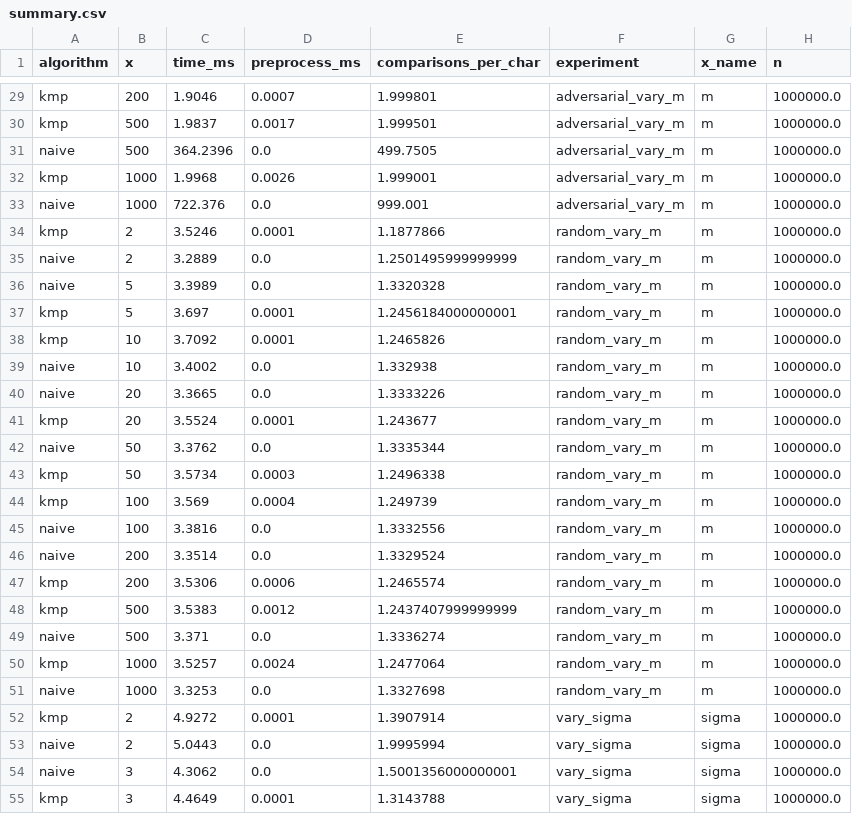
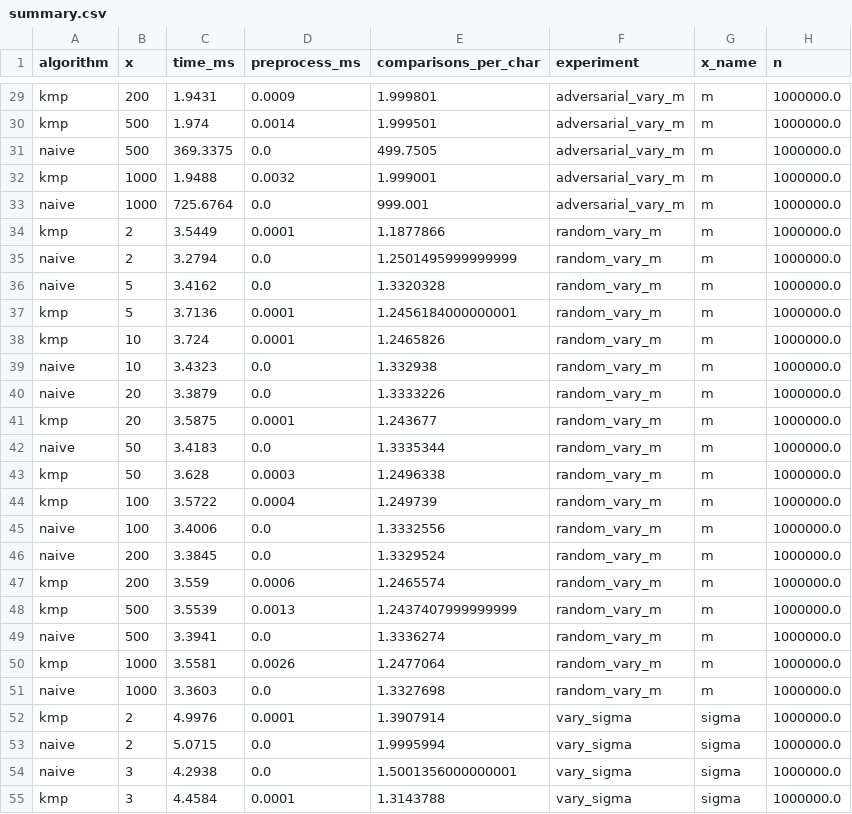
Before and after one commit to LeHoaLongNguyen/Assignment-1-Advanced-Algo, a CSV file: plots/summary.csv, drawn as a sheet; only a part is shown, gaps mark what is left out; the diff covers the shown part only; the diff names each change by its address in the sheet, - before the commit and + after, or states it on an @@ line.

```diff
--- a/plots/summary.csv
+++ b/plots/summary.csv
-C29 (time_ms): 1.9046
+C29 (time_ms): 1.9431
-D29 (preprocess_ms): 0.0007
+D29 (preprocess_ms): 0.0009
-C30 (time_ms): 1.9837
+C30 (time_ms): 1.974
-D30 (preprocess_ms): 0.0017
+D30 (preprocess_ms): 0.0014
-C31 (time_ms): 364.2396
+C31 (time_ms): 369.3375
-C32 (time_ms): 1.9968
+C32 (time_ms): 1.9488
-D32 (preprocess_ms): 0.0026
+D32 (preprocess_ms): 0.0032
-C33 (time_ms): 722.376
+C33 (time_ms): 725.6764
-C34 (time_ms): 3.5246
+C34 (time_ms): 3.5449
-C35 (time_ms): 3.2889
+C35 (time_ms): 3.2794
-C36 (time_ms): 3.3989
+C36 (time_ms): 3.4162
-C37 (time_ms): 3.697
+C37 (time_ms): 3.7136
-C38 (time_ms): 3.7092
+C38 (time_ms): 3.724
-C39 (time_ms): 3.4002
+C39 (time_ms): 3.4323
-C40 (time_ms): 3.3665
+C40 (time_ms): 3.3879
-C41 (time_ms): 3.5524
+C41 (time_ms): 3.5875
-C42 (time_ms): 3.3762
+C42 (time_ms): 3.4183
-C43 (time_ms): 3.5734
+C43 (time_ms): 3.628
-C44 (time_ms): 3.569
+C44 (time_ms): 3.5722
-C45 (time_ms): 3.3816
+C45 (time_ms): 3.4006
-C46 (time_ms): 3.3514
+C46 (time_ms): 3.3845
-C47 (time_ms): 3.5306
+C47 (time_ms): 3.559
-C48 (time_ms): 3.5383
+C48 (time_ms): 3.5539
-D48 (preprocess_ms): 0.0012
+D48 (preprocess_ms): 0.0013
-C49 (time_ms): 3.371
+C49 (time_ms): 3.3941
-C50 (time_ms): 3.5257
+C50 (time_ms): 3.5581
-D50 (preprocess_ms): 0.0024
+D50 (preprocess_ms): 0.0026
-C51 (time_ms): 3.3253
+C51 (time_ms): 3.3603
-C52 (time_ms): 4.9272
+C52 (time_ms): 4.9976
-C53 (time_ms): 5.0443
+C53 (time_ms): 5.0715
-C54 (time_ms): 4.3062
+C54 (time_ms): 4.2938
-C55 (time_ms): 4.4649
+C55 (time_ms): 4.4584
```
Also changed, not shown: 12 added rows and 38 edited cells elsewhere in this file, results.csv, 9 other files.
